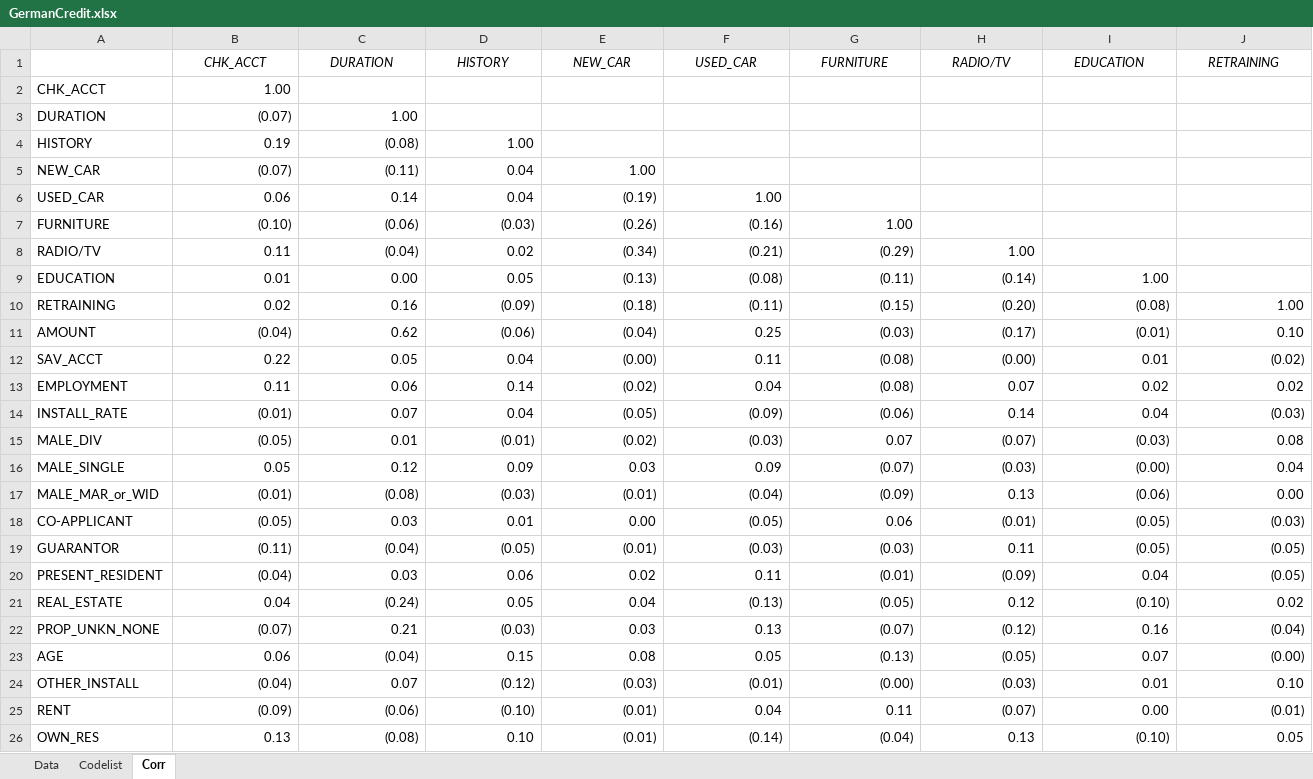
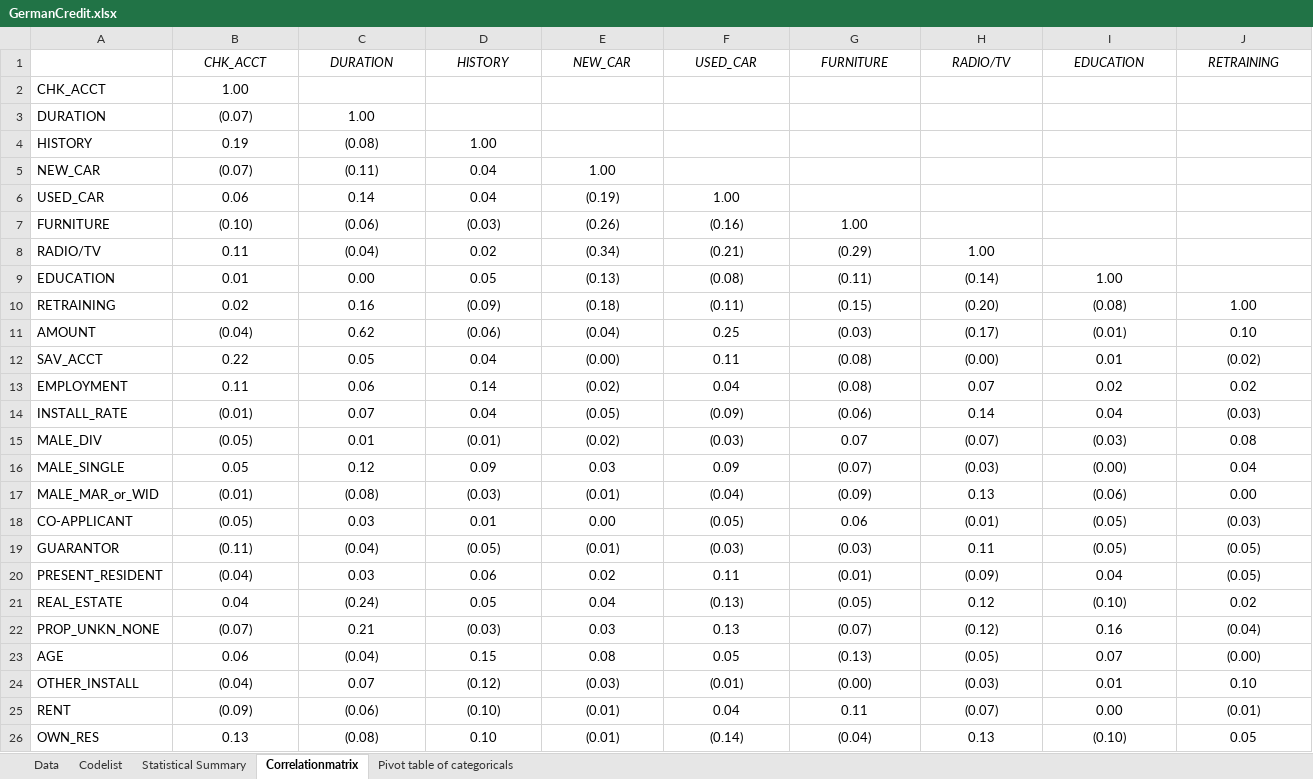
Before and after one commit to tdokhac/maastricht, an Excel workbook: R/GermanCredit.xlsx, sheet Correlationmatrix, drawn as a sheet; only a part is shown; values as stored, in another font and other column widths than the file's, no borders; conditional formats not drawn; the diff covers the shown part only; the diff names each change by its address in the sheet, - before the commit and + after, or states it on an @@ line.

```diff
--- a/R/GermanCredit.xlsx (sheet Correlationmatrix)
+++ b/R/GermanCredit.xlsx (sheet Correlationmatrix)
-sheet tab: Corr
+sheet tab: Correlationmatrix
+sheet tab: Statistical Summary
+sheet tab: Pivot table of categoricals
-B2 alignment: right
+B2 alignment: center
-B3:C3 alignment: right
+B3:C3 alignment: center
-B4:D4 alignment: right
+B4:D4 alignment: center
-B5:E5 alignment: right
+B5:E5 alignment: center
-B6:F6 alignment: right
+B6:F6 alignment: center
-B7:G7 alignment: right
+B7:G7 alignment: center
-B8:H8 alignment: right
+B8:H8 alignment: center
-B9:I9 alignment: right
+B9:I9 alignment: center
-B10:J10 alignment: right
+B10:J10 alignment: center
-B11:J11 alignment: right
+B11:J11 alignment: center
-B12:J12 alignment: right
+B12:J12 alignment: center
-B13:J13 alignment: right
+B13:J13 alignment: center
-B14:J14 alignment: right
+B14:J14 alignment: center
-B15:J15 alignment: right
+B15:J15 alignment: center
-B16:J16 alignment: right
+B16:J16 alignment: center
-B17:J17 alignment: right
+B17:J17 alignment: center
-B18:J18 alignment: right
+B18:J18 alignment: center
-B19:J19 alignment: right
+B19:J19 alignment: center
-B20:J20 alignment: right
+B20:J20 alignment: center
-B21:J21 alignment: right
+B21:J21 alignment: center
-B22:J22 alignment: right
+B22:J22 alignment: center
-B23:J23 alignment: right
+B23:J23 alignment: center
-B24:J24 alignment: right
+B24:J24 alignment: center
-B25:J25 alignment: right
+B25:J25 alignment: center
-B26:J26 alignment: right
+B26:J26 alignment: center
```
Also changed, not shown: cell formats elsewhere in this sheet, sheet Data, sheet Codelist, charts or pictures, 24 other files.
